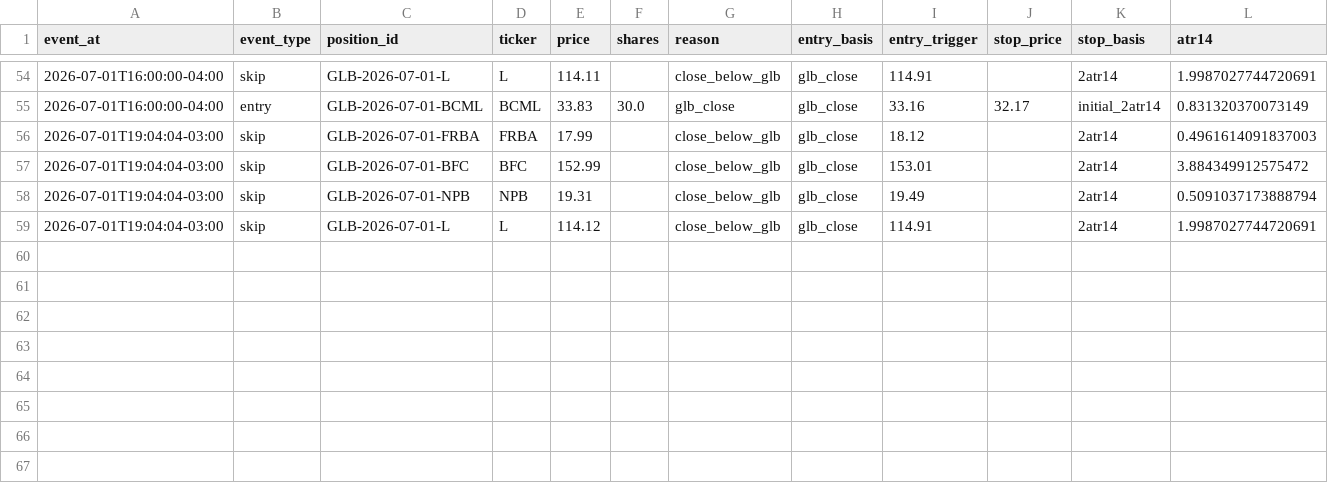
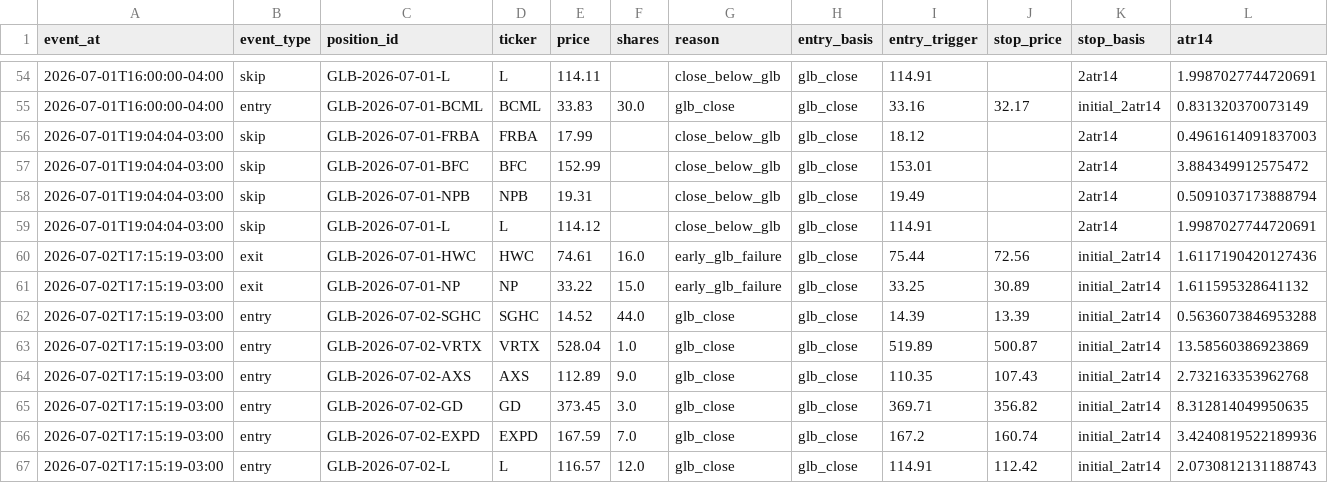
Before and after one commit to vmossini/radar-dashboard, a CSV file: trade_agent_events.csv, drawn as a sheet; only a part is shown, gaps mark what is left out; rows hold the shown columns only; the diff names each change by its address in the sheet, - before the commit and + after, or states it on an @@ line.

```diff
--- a/trade_agent_events.csv
+++ b/trade_agent_events.csv
+row 60: 2026-07-02T17:15:19-03:00 | exit | GLB-2026-07-01-HWC | HWC | 74.61 | 16.0 | early_glb_failure | glb_close | 75.44 | 72.56 | initial_2atr14 | 1.6117190420127436
+row 61: 2026-07-02T17:15:19-03:00 | exit | GLB-2026-07-01-NP | NP | 33.22 | 15.0 | early_glb_failure | glb_close | 33.25 | 30.89 | initial_2atr14 | 1.611595328641132
+row 62: 2026-07-02T17:15:19-03:00 | entry | GLB-2026-07-02-SGHC | SGHC | 14.52 | 44.0 | glb_close | glb_close | 14.39 | 13.39 | initial_2atr14 | 0.5636073846953288
+row 63: 2026-07-02T17:15:19-03:00 | entry | GLB-2026-07-02-VRTX | VRTX | 528.04 | 1.0 | glb_close | glb_close | 519.89 | 500.87 | initial_2atr14 | 13.58560386923869
+row 64: 2026-07-02T17:15:19-03:00 | entry | GLB-2026-07-02-AXS | AXS | 112.89 | 9.0 | glb_close | glb_close | 110.35 | 107.43 | initial_2atr14 | 2.732163353962768
+row 65: 2026-07-02T17:15:19-03:00 | entry | GLB-2026-07-02-GD | GD | 373.45 | 3.0 | glb_close | glb_close | 369.71 | 356.82 | initial_2atr14 | 8.312814049950635
+row 66: 2026-07-02T17:15:19-03:00 | entry | GLB-2026-07-02-EXPD | EXPD | 167.59 | 7.0 | glb_close | glb_close | 167.2 | 160.74 | initial_2atr14 | 3.4240819522189936
+row 67: 2026-07-02T17:15:19-03:00 | entry | GLB-2026-07-02-L | L | 116.57 | 12.0 | glb_close | glb_close | 114.91 | 112.42 | initial_2atr14 | 2.0730812131188743
```
Also changed, not shown: latest_glb_ath.csv, trade_agent_daily_metrics.csv, 3 other files.
